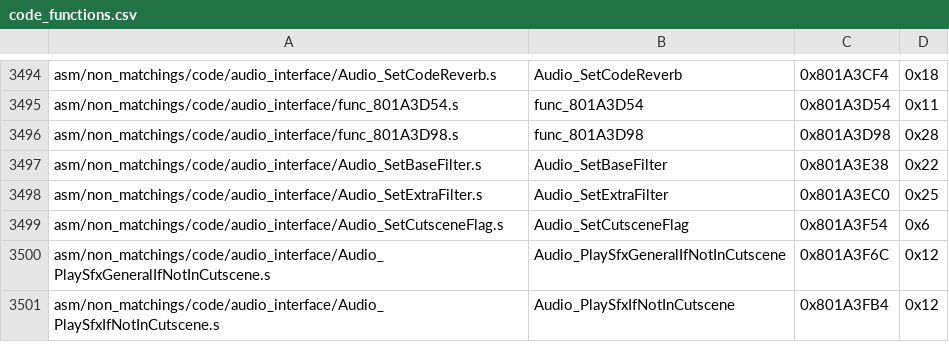
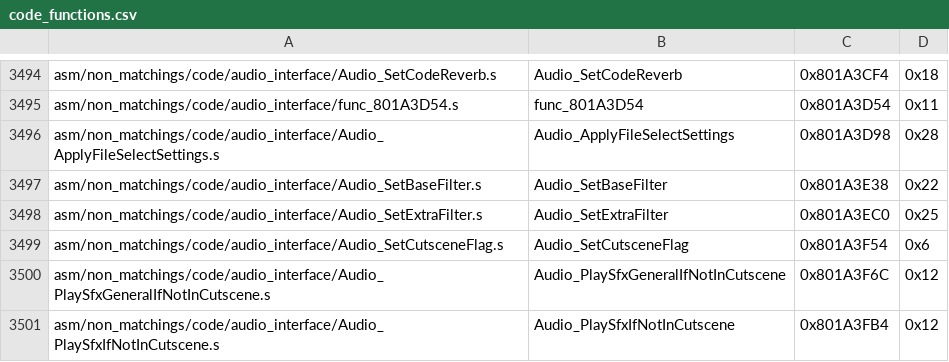
Before and after one commit to engineer124/mm, a CSV file: tools/sizes/code_functions.csv, drawn as a sheet; only a part is shown, gaps mark what is left out.

Commit message:
Add audio settings from file select

```diff
--- a/tools/sizes/code_functions.csv
+++ b/tools/sizes/code_functions.csv
@@ -3495,3 +3495,3 @@ asm/non_matchings/code/audio_interface/Audio_SetCodeReverb.s,Audio_SetCodeReverb
 asm/non_matchings/code/audio_interface/func_801A3D54.s,func_801A3D54,0x801A3D54,0x11
-asm/non_matchings/code/audio_interface/func_801A3D98.s,func_801A3D98,0x801A3D98,0x28
+asm/non_matchings/code/audio_interface/Audio_ApplyFileSelectSettings.s,Audio_ApplyFileSelectSettings,0x801A3D98,0x28
 asm/non_matchings/code/audio_interface/Audio_SetBaseFilter.s,Audio_SetBaseFilter,0x801A3E38,0x22
```
Also changed, not shown: 12 other files.
